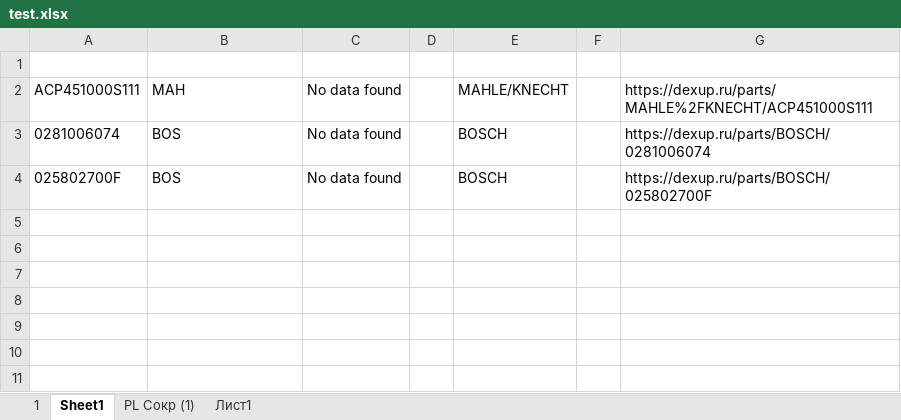
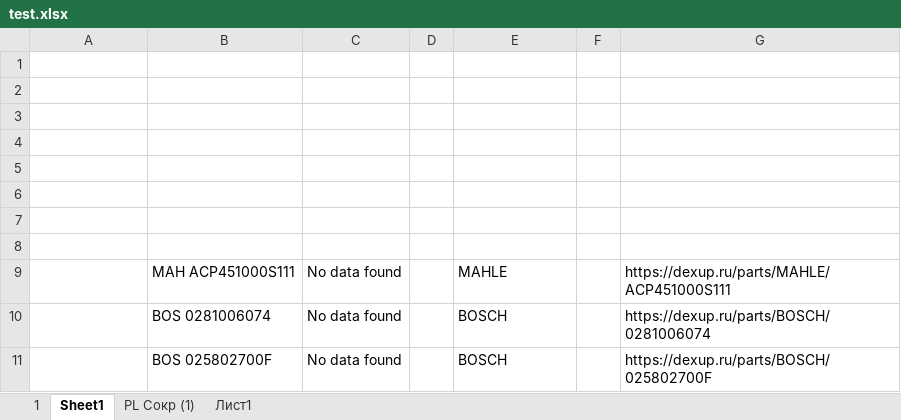
Before and after one commit to Mizx01/my-AddIn, an Excel workbook: test.xlsx, sheet Sheet1, drawn as a sheet; values as stored, in another font and other column widths than the file's, no borders; addresses are those after the commit; the diff names each change by its address in the sheet, - before the commit and + after, or states it on an @@ line.

```diff
--- a/test.xlsx (sheet Sheet1)
+++ b/test.xlsx (sheet Sheet1)
-row 2: ACP451000S111 | MAH | No data found |  | MAHLE/KNECHT |  | https://dexup.ru/parts/MAHLE%2FKNECHT/ACP451000S111
+row 2: (empty)
+row 3: (empty)
+row 4: (empty)
+row 5: (empty)
+row 6: (empty)
+row 7: (empty)
+row 8: (empty)
+row 9:  | MAH ACP451000S111 | No data found |  | MAHLE |  | https://dexup.ru/parts/MAHLE/ACP451000S111
-A10: 0281006074
+A10: (empty)
-B10: BOS
+B10: BOS 0281006074
-A11: 025802700F
+A11: (empty)
-B11: BOS
+B11: BOS 025802700F
```
Also changed, not shown: sheet 1, 1 other file.
